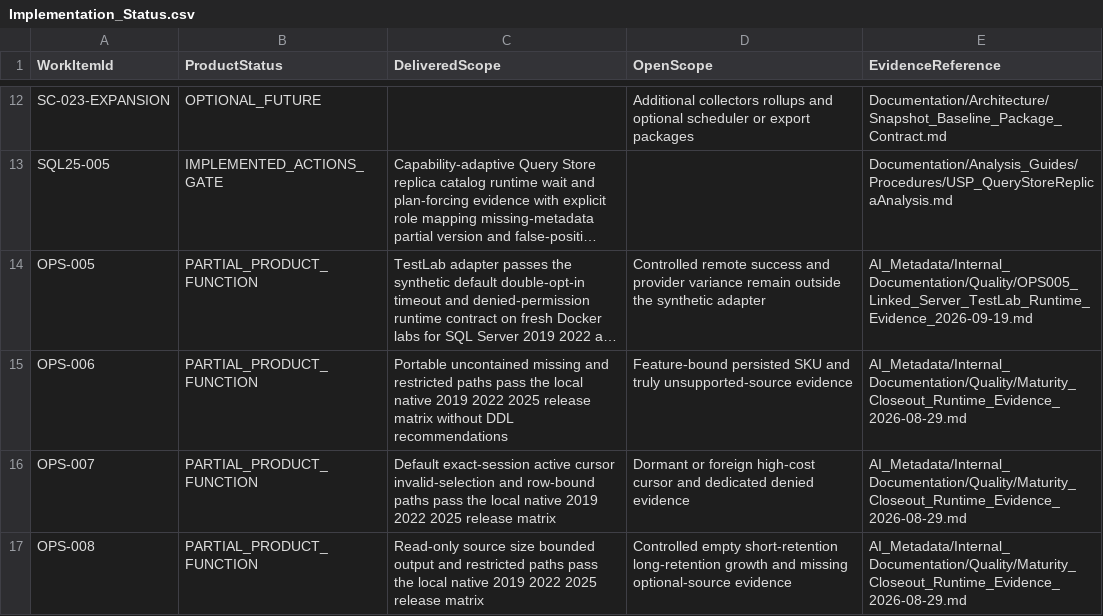
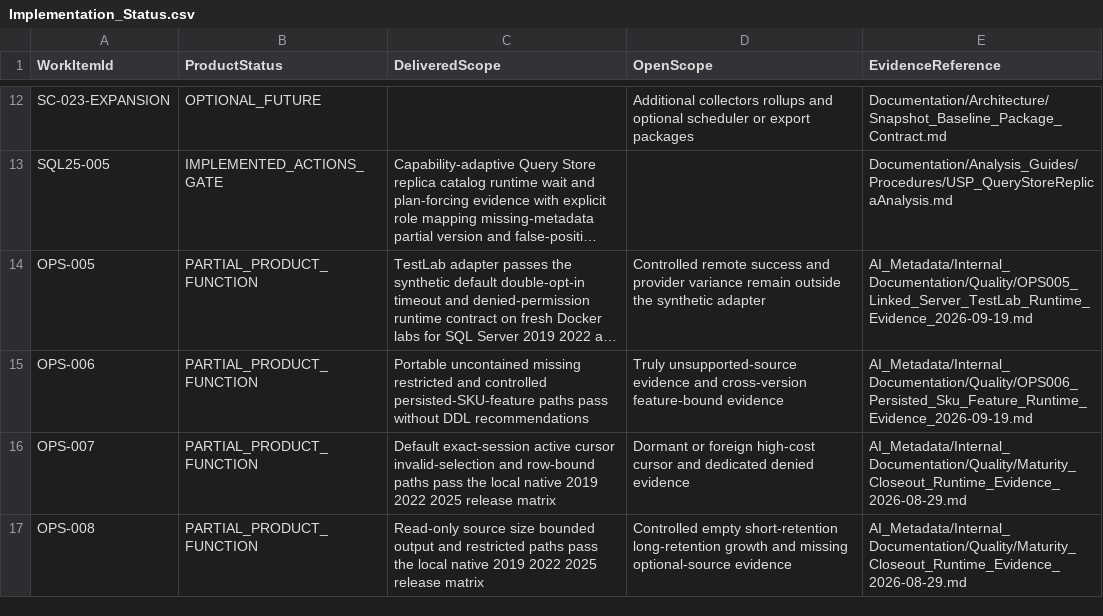
Before and after one commit to gecompat/SQL_Server_Analyze, a CSV file: Metadata/Quality/Implementation_Status.csv, drawn as a sheet; only a part is shown, gaps mark what is left out; long unchanged cells end in …; the diff names each change by its address in the sheet, - before the commit and + after, or states it on an @@ line.

```diff
--- a/Metadata/Quality/Implementation_Status.csv
+++ b/Metadata/Quality/Implementation_Status.csv
-C15 (DeliveredScope): …uncontained missing and restricted paths pass the local native 2019 2022 2025 release matrix without DDL…
+C15 (DeliveredScope): …uncontained missing restricted and controlled persisted-SKU-feature paths pass without DDL…
-D15 (OpenScope): Feature-bound persisted SKU and truly unsupported-source evidence
+D15 (OpenScope): Truly unsupported-source evidence and cross-version feature-bound evidence
-E15 (EvidenceReference): AI_Metadata/Internal_Documentation/Quality/Maturity_Closeout_Runtime_Evidence_2026-08-29.md
+E15 (EvidenceReference): AI_Metadata/Internal_Documentation/Quality/OPS006_Persisted_Sku_Feature_Runtime_Evidence_2026-09-19.md
```
Also changed, not shown: Metadata/Quality/Future_Enhancement_Backlog.csv, 4 other files.
